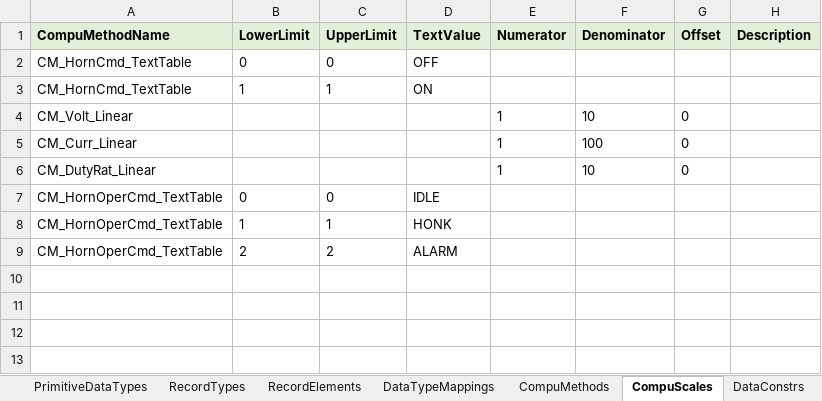
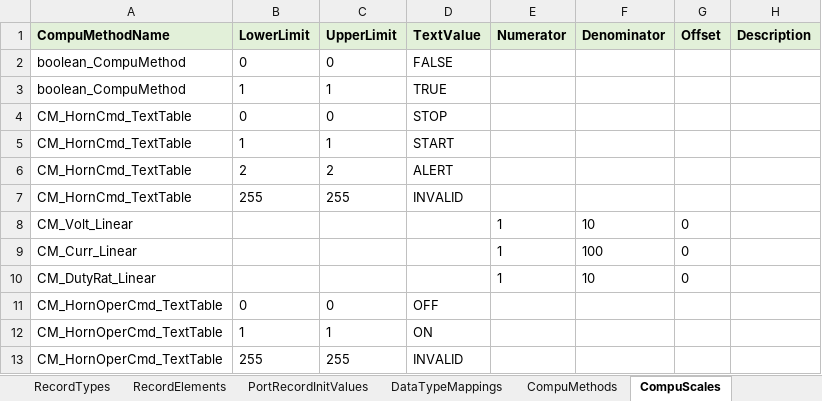
Before and after one commit to dandanhuang1214-ops/Generate-Arxml, an Excel workbook: data/input/hornctrl_template_v3.xlsx, sheet CompuScales, drawn as a sheet; values as stored, in another font and other column widths than the file's, no borders; removed rows and columns are numbered as before the commit, all else as after; the diff names each change by its address in the sheet, - before the commit and + after, or states it on an @@ line.

```diff
--- a/data/input/hornctrl_template_v3.xlsx (sheet CompuScales)
+++ b/data/input/hornctrl_template_v3.xlsx (sheet CompuScales)
+sheet tab: PortRecordInitValues
+row 2: boolean_CompuMethod | 0 | 0 | FALSE
+row 3: boolean_CompuMethod | 1 | 1 | TRUE
-D4 (TextValue): OFF
+D4 (TextValue): STOP
-D5 (TextValue): ON
+D5 (TextValue): START
+row 6: CM_HornCmd_TextTable | 2 | 2 | ALERT
+row 7: CM_HornCmd_TextTable | 255 | 255 | INVALID
-D11 (TextValue): IDLE
+D11 (TextValue): OFF
-D12 (TextValue): HONK
+D12 (TextValue): ON
-row 9: CM_HornOperCmd_TextTable | 2 | 2 | ALARM
+row 13: CM_HornOperCmd_TextTable | 255 | 255 | INVALID
```
Also changed, not shown: sheet PrimitiveDataTypes, sheet DataTypeMappings, sheet RecordElements, sheet Ports, sheet ProjectConfig, sheet DataConstrs, 8 more sheets, 40 other files.
